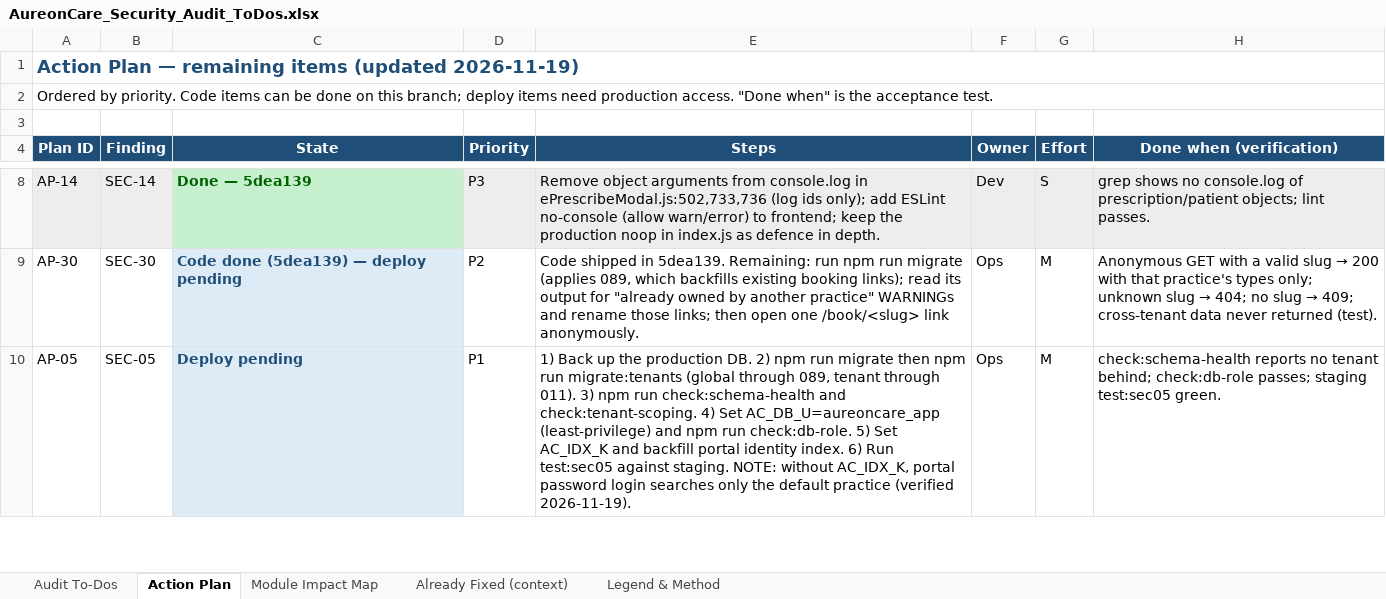
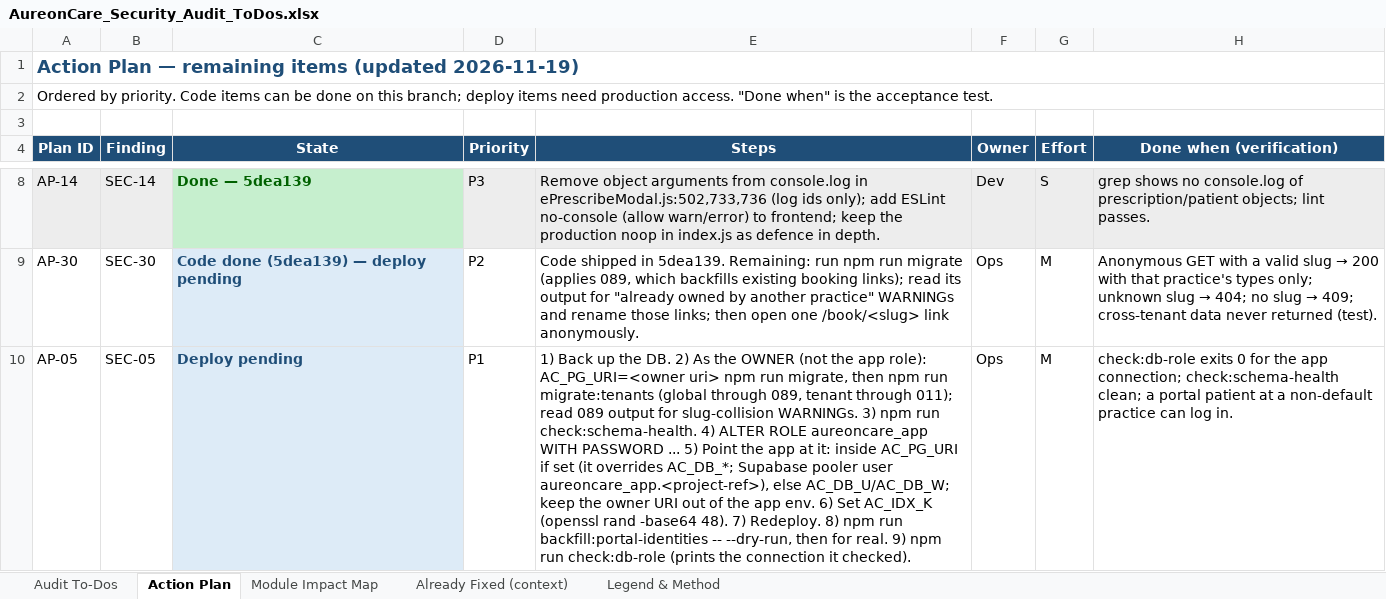
Before and after one commit to rajbizchannels/AureonCare, an Excel workbook: AureonCare_Security_Audit_ToDos.xlsx, sheet Action Plan, drawn as a sheet; only a part is shown, gaps mark what is left out; values as stored, in another font and other column widths than the file's, no borders; the diff covers the shown part only; the diff names each change by its address in the sheet, - before the commit and + after, or states it on an @@ line.

```diff
--- a/AureonCare_Security_Audit_ToDos.xlsx (sheet Action Plan)
+++ b/AureonCare_Security_Audit_ToDos.xlsx (sheet Action Plan)
-E10 (Steps): …up the production DB. 2) npm run migrate then npm run migrate:tenants (global through 089, tenant through 011). 3) npm run check:schema-health and check:tenant-scoping. 4) Set AC_DB_U=aureoncare_app (least-privilege) and npm run check:db-role. 5) Set AC_IDX_K and backfill portal identity index. 6) Run test:sec05 against staging. NOTE: without AC_IDX_K, portal password login searches only the default practice (verified 2026-11-19).
+E10 (Steps): …up the DB. 2) As the OWNER (not the app role): AC_PG_URI=<owner uri> npm run migrate, then npm run migrate:tenants (global through 089, tenant through 011); read 089 output for slug-collision WARNINGs. 3) npm run check:schema-health. 4) ALTER ROLE aureoncare_app WITH PASSWORD ... 5) Point the app at it: inside AC_PG_URI if set (it overrides AC_DB_*; Supabase pooler user aureoncare_app.<project-ref>), else AC_DB_U/AC_DB_W; keep the owner URI out of the app env. 6) Set AC_IDX_K (openssl rand -base64 48). 7) Redeploy. 8) npm run backfill:portal-identities -- --dry-run, then for real. 9) npm run check:db-role (prints the connection it checked).
-H10 (Done when (verification)): check:schema-health reports no tenant behind; check:db-role passes; staging test:sec05 green.
+H10 (Done when (verification)): check:db-role exits 0 for the app connection; check:schema-health clean; a portal patient at a non-default practice can log in.
```
Also changed, not shown: 1 added row and 1 edited cell elsewhere in this sheet, sheet Audit To-Dos.
